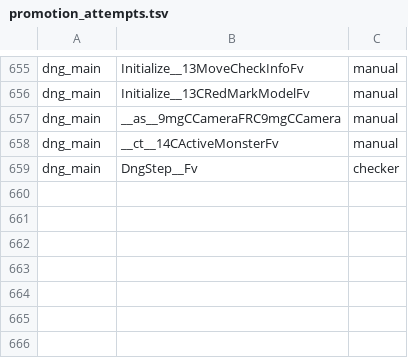
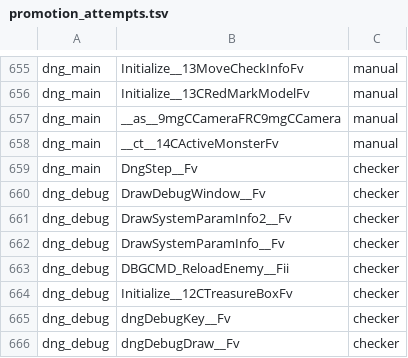
Before and after one commit to Plarpoon/ChronicleTwo, a TSV file: scripts/re/promotion_attempts.tsv, drawn as a sheet; only a part is shown, gaps mark what is left out.

Commit message:
Draft remaining dungeon debug functions

```diff
--- a/scripts/re/promotion_attempts.tsv
+++ b/scripts/re/promotion_attempts.tsv
@@ -659 +659,8 @@ dng_main	__ct__14CActiveMonsterFv	manual
 dng_main	DngStep__Fv	checker
+dng_debug	DrawDebugWindow__Fv	checker
+dng_debug	DrawSystemParamInfo2__Fv	checker
+dng_debug	DrawSystemParamInfo__Fv	checker
+dng_debug	DBGCMD_ReloadEnemy__Fii	checker
+dng_debug	Initialize__12CTreasureBoxFv	checker
+dng_debug	dngDebugKey__Fv	checker
+dng_debug	dngDebugDraw__Fv	checker
```
Also changed, not shown: 3 other files.
